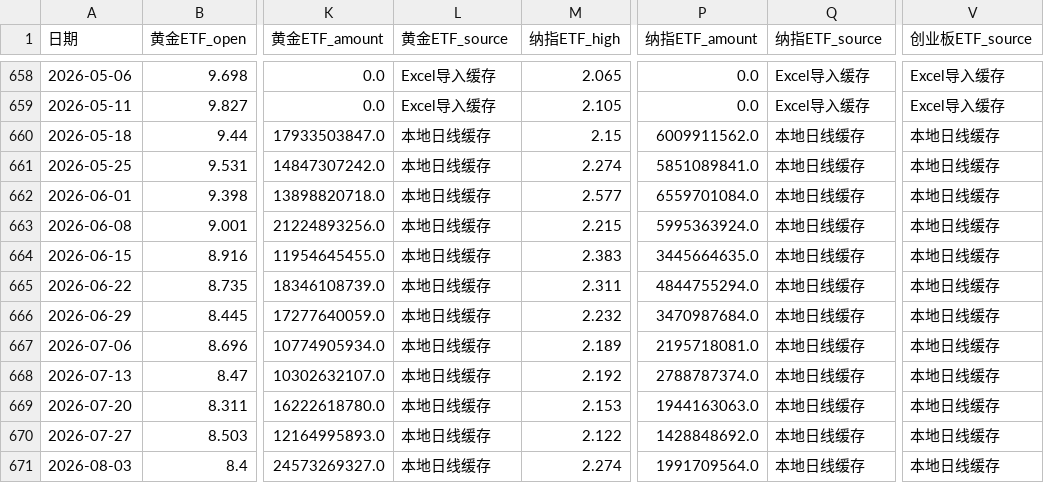
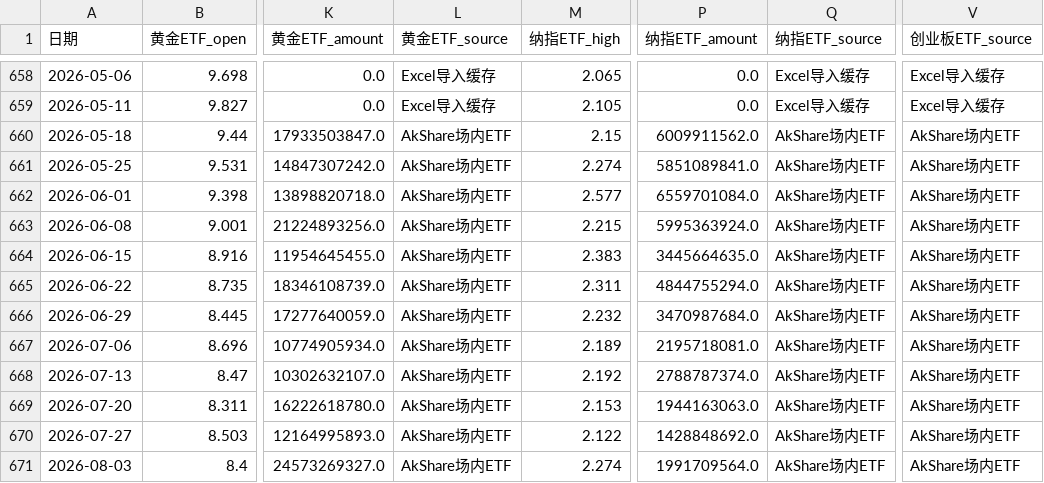
Before and after one commit to djinnwong/etf_rotation_web, a CSV file: data/weekly_prices.csv, drawn as a sheet; only a part is shown, gaps mark what is left out; the diff covers the shown part only; the diff names each change by its address in the sheet, - before the commit and + after, or states it on an @@ line.

```diff
--- a/data/weekly_prices.csv
+++ b/data/weekly_prices.csv
-L660:L671 (黄金ETF_source): 本地日线缓存
+L660:L671 (黄金ETF_source): AkShare场内ETF
-Q660:Q671 (纳指ETF_source): 本地日线缓存
+Q660:Q671 (纳指ETF_source): AkShare场内ETF
-V660:V671 (创业板ETF_source): 本地日线缓存
+V660:V671 (创业板ETF_source): AkShare场内ETF
```
Also changed, not shown: 47 edited cells elsewhere in this file, data/159915_daily.csv, data/513100_daily.csv, 4 other files.
